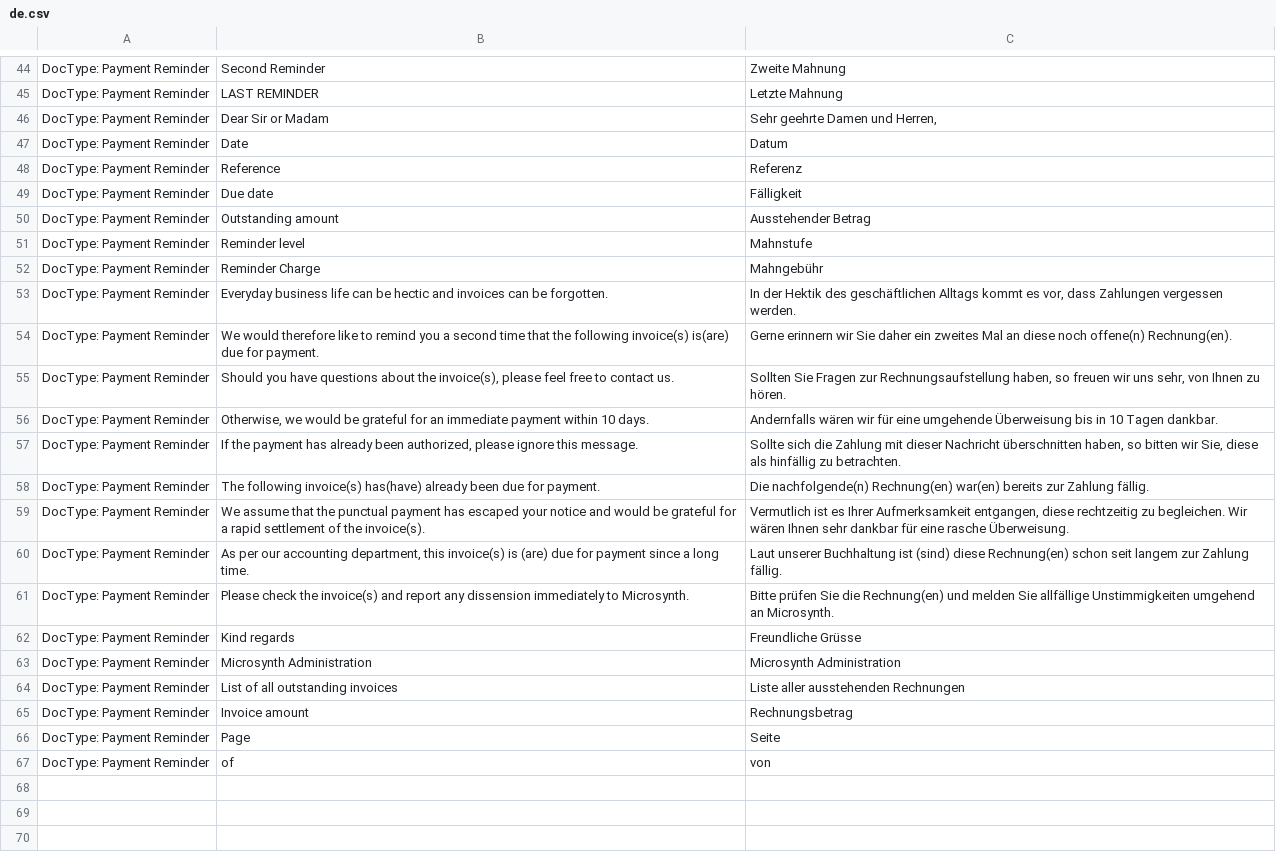
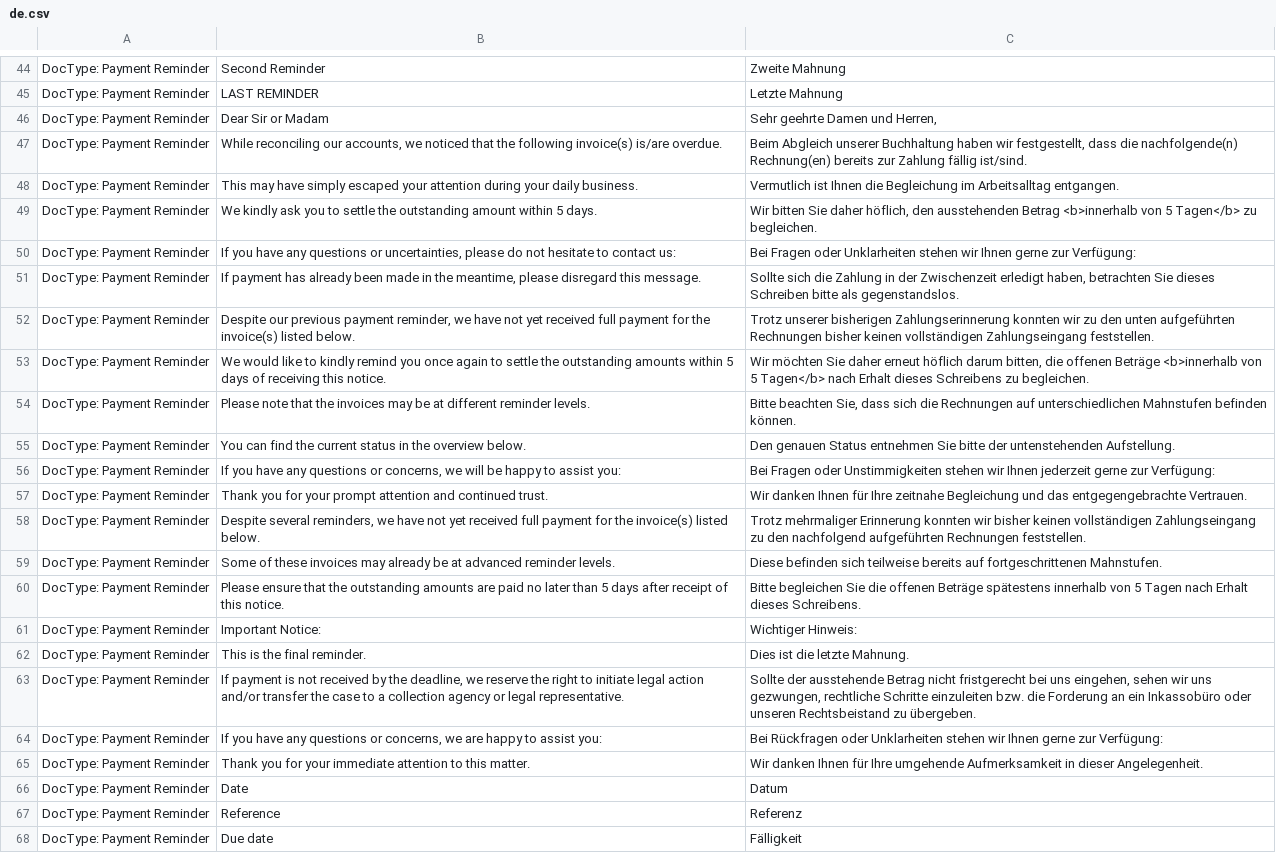
Before and after one commit to Microsynth/erp-microsynth, a CSV file: microsynth/translations/de.csv, drawn as a sheet; only a part is shown, gaps mark what is left out; the shorter side is filled out with more unchanged rows.

Commit message:
New Payment Reminder texts

```diff
--- a/microsynth/translations/de.csv
+++ b/microsynth/translations/de.csv
@@ -46,2 +46,21 @@ DocType: Payment Reminder,"LAST REMINDER","Letzte Mahnung"
 DocType: Payment Reminder,"Dear Sir or Madam","Sehr geehrte Damen und Herren,"
+DocType: Payment Reminder,"While reconciling our accounts, we noticed that the following invoice(s) is/are overdue.","Beim Abgleich unserer Buchhaltung haben wir festgestellt, dass die nachfolgende(n) Rechnung(en) bereits zur Zahlung fällig ist/sind."
+DocType: Payment Reminder,"This may have simply escaped your attention during your daily business.","Vermutlich ist Ihnen die Begleichung im Arbeitsalltag entgangen."
+DocType: Payment Reminder,"We kindly ask you to settle the outstanding amount within 5 days.","Wir bitten Sie daher höflich, den ausstehenden Betrag <b>innerhalb von 5 Tagen</b> zu begleichen."
+DocType: Payment Reminder,"If you have any questions or uncertainties, please do not hesitate to contact us:","Bei Fragen oder Unklarheiten stehen wir Ihnen gerne zur Verfügung:"
+DocType: Payment Reminder,"If payment has already been made in the meantime, please disregard this message.","Sollte sich die Zahlung in der Zwischenzeit erledigt haben, betrachten Sie dieses Schreiben bitte als gegenstandslos."
+DocType: Payment Reminder,"Despite our previous payment reminder, we have not yet received full payment for the invoice(s) listed below.","Trotz unserer bisherigen Zahlungserinnerung konnten wir zu den unten aufgeführten Rechnungen bisher keinen vollständigen Zahlungseingang feststellen."
+DocType: Payment Reminder,"We would like to kindly remind you once again to settle the outstanding amounts within 5 days of receiving this notice.","Wir möchten Sie daher erneut höflich darum bitten, die offenen Beträge <b>innerhalb von 5 Tagen</b> nach Erhalt dieses Schreibens zu begleichen."
+DocType: Payment Reminder,"Please note that the invoices may be at different reminder levels.","Bitte beachten Sie, dass sich die Rechnungen auf unterschiedlichen Mahnstufen befinden können."
+DocType: Payment Reminder,"You can find the current status in the overview below.","Den genauen Status entnehmen Sie bitte der untenstehenden Aufstellung."
+DocType: Payment Reminder,"If you have any questions or concerns, we will be happy to assist you:","Bei Fragen oder Unstimmigkeiten stehen wir Ihnen jederzeit gerne zur Verfügung:"
+DocType: Payment Reminder,"Thank you for your prompt attention and continued trust.","Wir danken Ihnen für Ihre zeitnahe Begleichung und das entgegengebrachte Vertrauen."
+DocType: Payment Reminder,"Despite several reminders, we have not yet received full payment for the invoice(s) listed below.","Trotz mehrmaliger Erinnerung konnten wir bisher keinen vollständigen Zahlungseingang zu den nachfolgend aufgeführten Rechnungen feststellen."
+DocType: Payment Reminder,"Some of these invoices may already be at advanced reminder levels.","Diese befinden sich teilweise bereits auf fortgeschrittenen Mahnstufen."
+DocType: Payment Reminder,"Please ensure that the outstanding amounts are paid no later than 5 days after receipt of this notice.","Bitte begleichen Sie die offenen Beträge spätestens innerhalb von 5 Tagen nach Erhalt dieses Schreibens."
+DocType: Payment Reminder,"Important Notice:","Wichtiger Hinweis:"
+DocType: Payment Reminder,"This is the final reminder.","Dies ist die letzte Mahnung."
+DocType: Payment Reminder,"If payment is not received by the deadline, we reserve the right to initiate legal action and/or transfer the case to a collection agency or legal representative.","Sollte der ausstehende Betrag nicht fristgerecht bei uns eingehen, sehen wir uns gezwungen, rechtliche Schritte einzuleiten bzw. die Forderung an ein Inkassobüro oder unseren Rechtsbeistand zu übergeben."
+DocType: Payment Reminder,"If you have any questions or concerns, we are happy to assist you:","Bei Rückfragen oder Unklarheiten stehen wir Ihnen gerne zur Verfügung:"
+DocType: Payment Reminder,"Thank you for your immediate attention to this matter.","Wir danken Ihnen für Ihre umgehende Aufmerksamkeit in dieser Angelegenheit."
 DocType: Payment Reminder,"Date","Datum"
```
Also changed, not shown: microsynth/translations/fr.csv, 1 other file.
